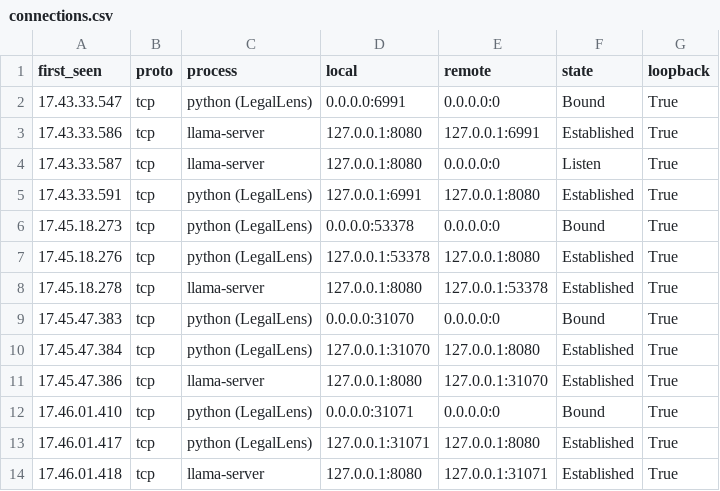
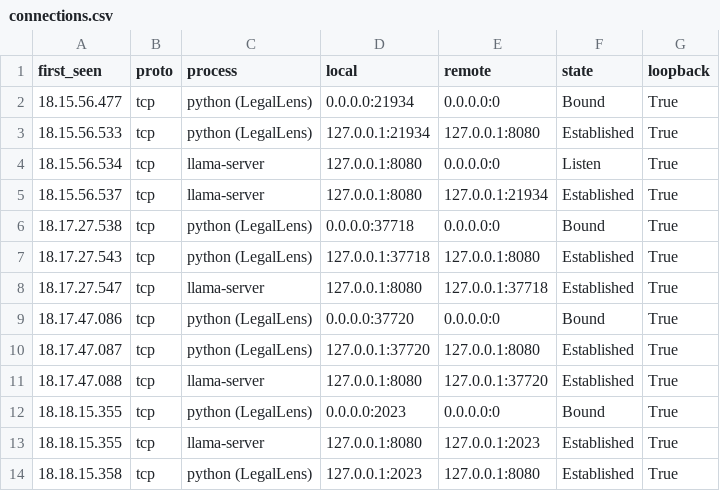
Before and after one commit to ZERODAY-2026/TH3_B0Tz, a CSV file: docs/examples/privacy/run-monitored/connections.csv, drawn as a sheet.

```diff
--- a/docs/examples/privacy/run-monitored/connections.csv
+++ b/docs/examples/privacy/run-monitored/connections.csv
@@ -1,14 +1,14 @@
 "first_seen","proto","process","local","remote","state","loopback"
-"17.43.33.547","tcp","python (LegalLens)","0.0.0.0:6991","0.0.0.0:0","Bound","True"
-"17.43.33.586","tcp","llama-server","127.0.0.1:8080","127.0.0.1:6991","Established","True"
-"17.43.33.587","tcp","llama-server","127.0.0.1:8080","0.0.0.0:0","Listen","True"
-"17.43.33.591","tcp","python (LegalLens)","127.0.0.1:6991","127.0.0.1:8080","Established","True"
-"17.45.18.273","tcp","python (LegalLens)","0.0.0.0:53378","0.0.0.0:0","Bound","True"
-"17.45.18.276","tcp","python (LegalLens)","127.0.0.1:53378","127.0.0.1:8080","Established","True"
-"17.45.18.278","tcp","llama-server","127.0.0.1:8080","127.0.0.1:53378","Established","True"
-"17.45.47.383","tcp","python (LegalLens)","0.0.0.0:31070","0.0.0.0:0","Bound","True"
-"17.45.47.384","tcp","python (LegalLens)","127.0.0.1:31070","127.0.0.1:8080","Established","True"
-"17.45.47.386","tcp","llama-server","127.0.0.1:8080","127.0.0.1:31070","Established","True"
-"17.46.01.410","tcp","python (LegalLens)","0.0.0.0:31071","0.0.0.0:0","Bound","True"
-"17.46.01.417","tcp","python (LegalLens)","127.0.0.1:31071","127.0.0.1:8080","Established","True"
-"17.46.01.418","tcp","llama-server","127.0.0.1:8080","127.0.0.1:31071","Established","True"
+"18.15.56.477","tcp","python (LegalLens)","0.0.0.0:21934","0.0.0.0:0","Bound","True"
+"18.15.56.533","tcp","python (LegalLens)","127.0.0.1:21934","127.0.0.1:8080","Established","True"
+"18.15.56.534","tcp","llama-server","127.0.0.1:8080","0.0.0.0:0","Listen","True"
+"18.15.56.537","tcp","llama-server","127.0.0.1:8080","127.0.0.1:21934","Established","True"
+"18.17.27.538","tcp","python (LegalLens)","0.0.0.0:37718","0.0.0.0:0","Bound","True"
+"18.17.27.543","tcp","python (LegalLens)","127.0.0.1:37718","127.0.0.1:8080","Established","True"
+"18.17.27.547","tcp","llama-server","127.0.0.1:8080","127.0.0.1:37718","Established","True"
+"18.17.47.086","tcp","python (LegalLens)","0.0.0.0:37720","0.0.0.0:0","Bound","True"
+"18.17.47.087","tcp","python (LegalLens)","127.0.0.1:37720","127.0.0.1:8080","Established","True"
+"18.17.47.088","tcp","llama-server","127.0.0.1:8080","127.0.0.1:37720","Established","True"
+"18.18.15.355","tcp","python (LegalLens)","0.0.0.0:2023","0.0.0.0:0","Bound","True"
+"18.18.15.355","tcp","llama-server","127.0.0.1:8080","127.0.0.1:2023","Established","True"
+"18.18.15.358","tcp","python (LegalLens)","127.0.0.1:2023","127.0.0.1:8080","Established","True"
```
Also changed, not shown: 5 other files.
